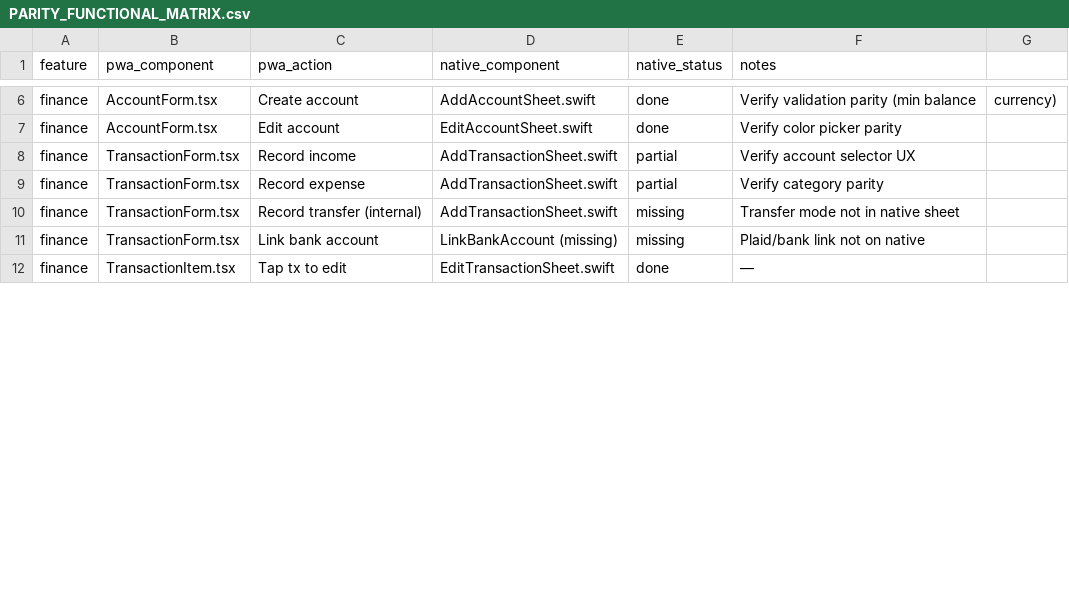
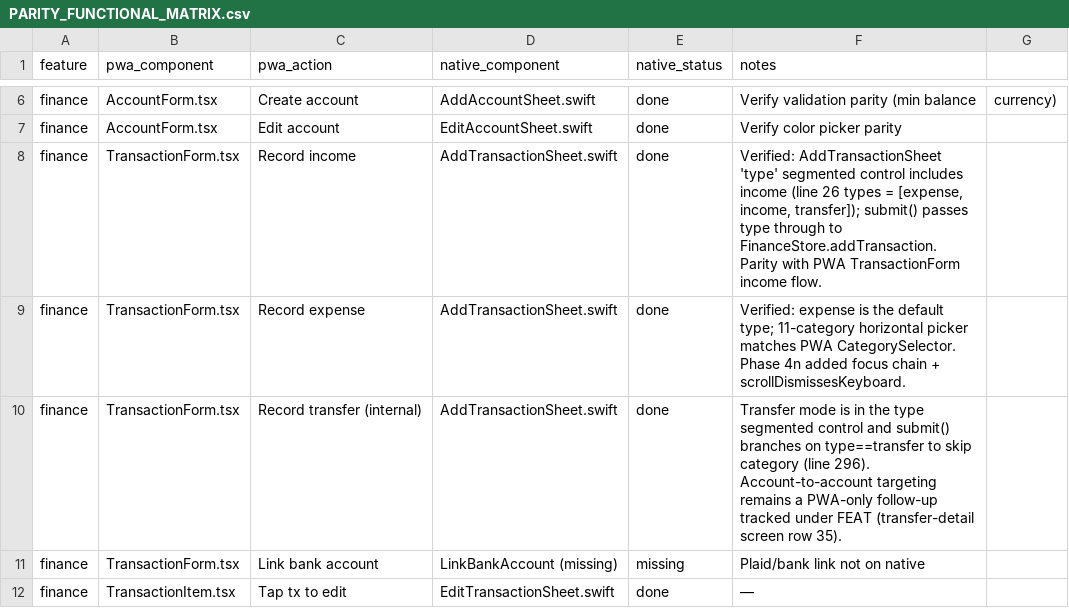
Before and after one commit to Adedamola-Aina/AnchorOS, a CSV file: docs/PARITY_FUNCTIONAL_MATRIX.csv, drawn as a sheet; only a part is shown, gaps mark what is left out; the diff covers the shown part only.

Commit message:
docs(parity): fIN-028 parity phase 4o — functional matrix verification sweep
Audit of PARITY_FUNCTIONAL_MATRIX.csv found 11 rows already satisfied by prior phases but still marked partial/missing. Flipped with verified provenance (file + line references):

Finance:

- Row 8 income / Row 9 expense / Row 10 transfer: AddTransactionSheet type segmented control already covers all three; transfer correctly skips category in submit().

- Row 13/14 swipe delete/edit: SwipeableRow wired in FinanceView line 295.

- Row 16 category picker: 11-chip horizontal scroll picker inside AddTransactionSheet matches PWA CategorySelector taxonomy.

- Row 24 recurring options: Toggle + 3-chip frequency (weekly/monthly/yearly) inside AddTransactionSheet.

- Row 30 SpendingTrendsChart: rendered inside AccountDetailView line 37.

- Row 33 WalletStack: Phase 4j shipped pan-to-cycle + tap-to-expand + haptic + reduced-motion.

- Row 36 AccountOverviewPanel: AccountDetailView covers balance + trends + scoped tx list.

- Row 37 pull-to-refresh: FinanceView ScrollView .refreshable verified Phase 4n.

Settings:

- Row 78 SettingsView: full sectioned layout shipped.

- Row 87 MFA enrollment: MFAEnrollmentView sheet presented from Enable 2FA row (SettingsView line 251), split via MFAEnrollmentView+Actions.swift for ARCH-001.

- Row 88 MFA confirm: 6-digit .numberPad step lives inside MFAEnrollmentView.

- Row 89 recovery codes: RecoveryCodesSettingsView presented from SettingsView line 288.

- Row 90 passkey mgmt: PasskeyManagerView + PasskeyService convenience API.

Matrix now: 49 done / 8 complete / 8 deferred / 3 reduced / 3 partial / 34 missing (was 44 done + 11 partial/missing flipped).

No src/ or apps/ios-native/ changes — documentation-only verification phase.

```diff
--- a/docs/PARITY_FUNCTIONAL_MATRIX.csv
+++ b/docs/PARITY_FUNCTIONAL_MATRIX.csv
@@ -7,5 +7,5 @@ finance,AccountForm.tsx,Create account,AddAccountSheet.swift,done,Verify validat
 finance,AccountForm.tsx,Edit account,EditAccountSheet.swift,done,Verify color picker parity
-finance,TransactionForm.tsx,Record income,AddTransactionSheet.swift,partial,Verify account selector UX
-finance,TransactionForm.tsx,Record expense,AddTransactionSheet.swift,partial,Verify category parity
-finance,TransactionForm.tsx,Record transfer (internal),AddTransactionSheet.swift,missing,Transfer mode not in native sheet
+finance,TransactionForm.tsx,Record income,AddTransactionSheet.swift,done,"Verified: AddTransactionSheet 'type' segmented control includes income (line 26 types = [expense, income, transfer]); submit() passes type through to FinanceStore.addTransaction. Parity with PWA TransactionForm income flow."
+finance,TransactionForm.tsx,Record expense,AddTransactionSheet.swift,done,"Verified: expense is the default type; 11-category horizontal picker matches PWA CategorySelector. Phase 4n added focus chain + scrollDismissesKeyboard."
+finance,TransactionForm.tsx,Record transfer (internal),AddTransactionSheet.swift,done,"Transfer mode is in the type segmented control and submit() branches on type==transfer to skip category (line 296). Account-to-account targeting remains a PWA-only follow-up tracked under FEAT (transfer-detail screen row 35)."
 finance,TransactionForm.tsx,Link bank account,LinkBankAccount (missing),missing,Plaid/bank link not on native
```
Also changed, not shown: 31 edited cells elsewhere in this file.
